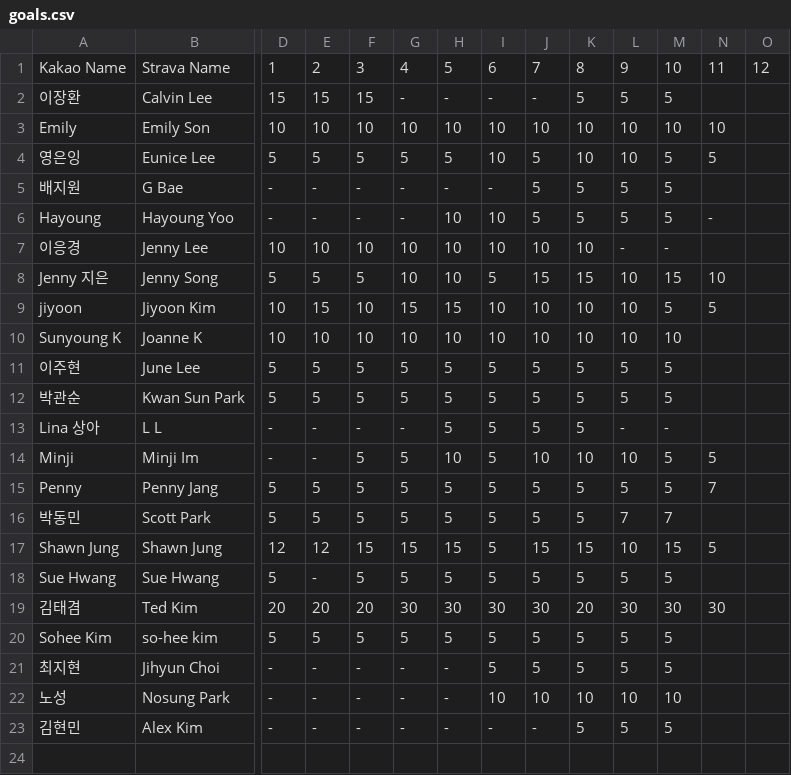
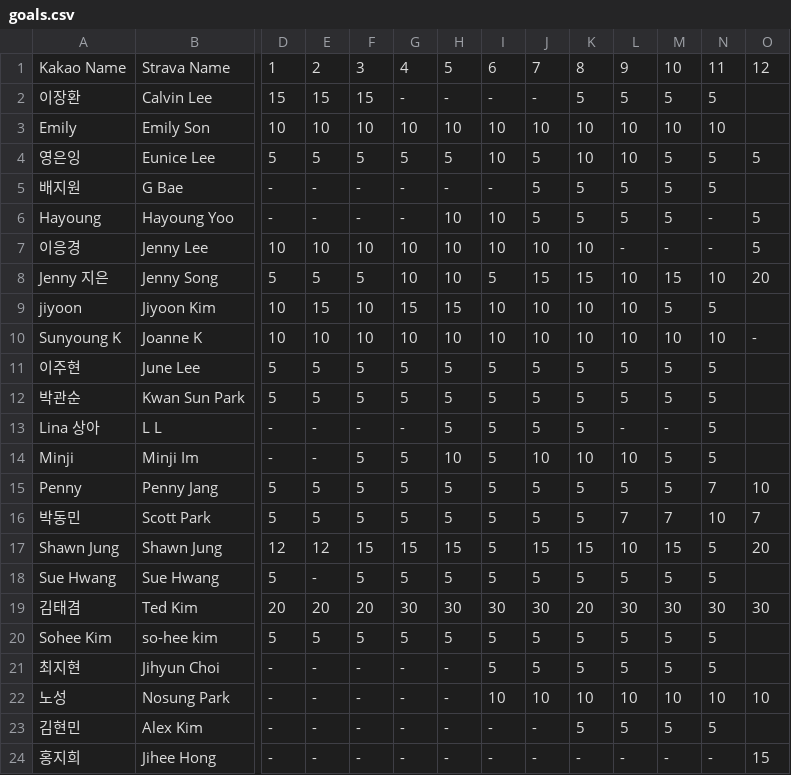
Before and after one commit to jennysong/RunningChallenge, a CSV file: goals.csv, drawn as a sheet; only a part is shown, gaps mark what is left out; rows hold the shown columns only; the diff names each change by its address in the sheet, - before the commit and + after, or states it on an @@ line.

Commit message:
Add week11 Strava data; update goals.csv
Include week 11 data and goals: app.js - add 'week11.json' to AVAILABLE_WEEKS; strava/week11.json - new file containing week 11 athlete results (includes athlete Jihee Hong, id 205253945); goals.csv - updated rows to include week 11 goal values for existing athletes and added entries where needed. This enables the app to process and display week 11 results.

```diff
--- a/goals.csv
+++ b/goals.csv
-N2: (empty)
+N2: 5
-O4: (empty)
+O4: 5
-N5: (empty)
+N5: 5
-O6:O7: (empty)
+O6:O7: 5
-N7: (empty)
+N7: -
-O8: (empty)
+O8: 20
-N10: (empty)
+N10: 10
-O10: (empty)
+O10: -
-N11:N13: (empty)
+N11:N13: 5
-O15: (empty)
+O15: 10
-N16: (empty)
+N16: 10
-O16: (empty)
+O16: 7
-O17: (empty)
+O17: 20
-N18: (empty)
+N18: 5
-O19: (empty)
+O19: 30
-N20:N21: (empty)
+N20:N21: 5
-N22: (empty)
+N22: 10
-O22: (empty)
+O22: 10
-N23: (empty)
+N23: 5
+row 24: 홍지희 | Jihee Hong | - | - | - | - | - | - | - | - | - | - | - | 15
```
Also changed, not shown: 2 other files.
